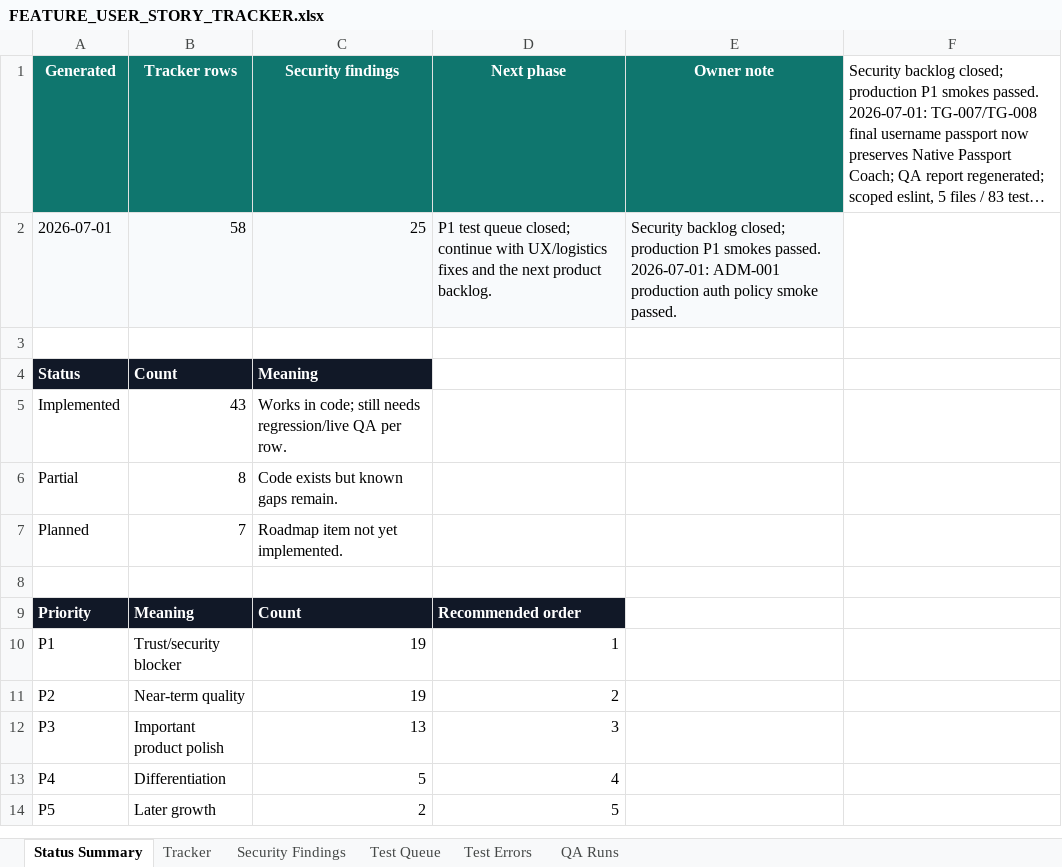
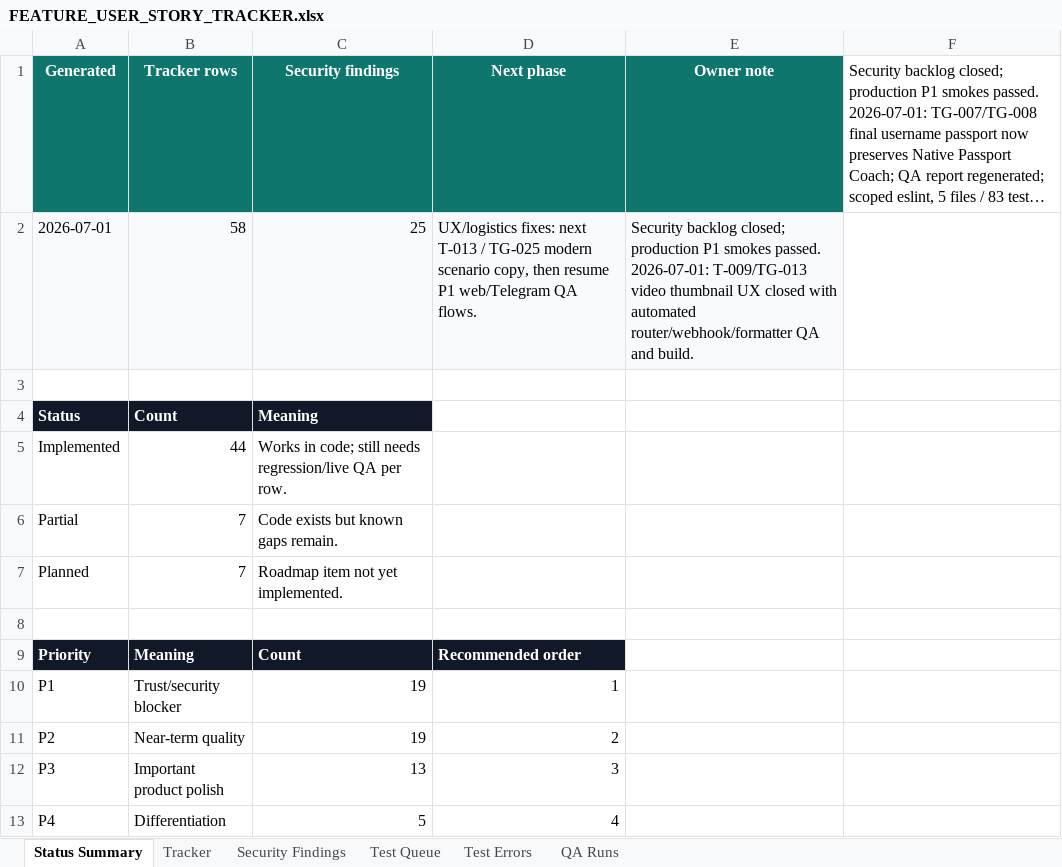
Before and after one commit to Web-pixel-creator/Scam-guard-Main, an Excel workbook: ai_docs/FEATURE_USER_STORY_TRACKER.xlsx, sheet Status Summary, drawn as a sheet; only a part is shown; the shorter side is filled out with more unchanged rows; long unchanged cells end in …; values as stored, in another font and other column widths than the file's, no borders; the diff names each change by its address in the sheet, - before the commit and + after, or states it on an @@ line.

Commit message:
fix(telegram): clarify video thumbnail UX

```diff
--- a/ai_docs/FEATURE_USER_STORY_TRACKER.xlsx (sheet Status Summary)
+++ b/ai_docs/FEATURE_USER_STORY_TRACKER.xlsx (sheet Status Summary)
-D2 (Next phase): P1 test queue closed; continue with UX/logistics fixes and the next product backlog.
+D2 (Next phase): UX/logistics fixes: next T-013 / TG-025 modern scenario copy, then resume P1 web/Telegram QA flows.
-E2 (Owner note): …passed. 2026-07-01: ADM-001 production auth policy smoke passed.
+E2 (Owner note): …passed. 2026-07-01: T-009/TG-013 video thumbnail UX closed with automated router/webhook/formatter QA and build.
-B5 (Tracker rows): 43
+B5 (Tracker rows): 44
-B6 (Tracker rows): 8
+B6 (Tracker rows): 7
```
Also changed, not shown: sheet Tracker, sheet Test Queue, 9 other files.
